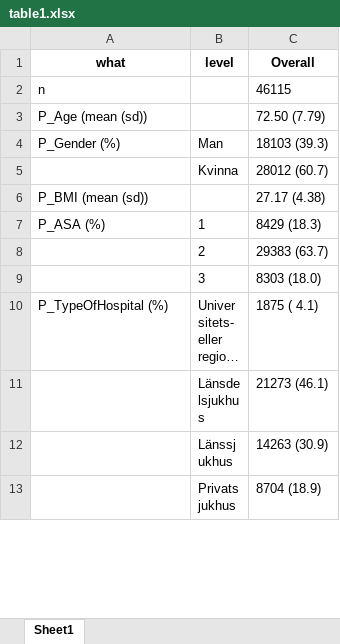
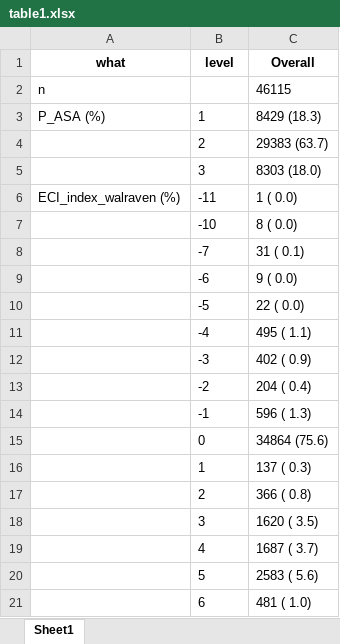
Before and after one commit to eribul/thamortpred, an Excel workbook: reports/table1.xlsx, sheet Sheet1, drawn as a sheet; only a part is shown; the shorter side is filled out with more unchanged rows; long unchanged cells end in …; values as stored, in another font and other column widths than the file's, no borders; removed rows and columns are numbered as before the commit, all else as after; the diff covers the shown part only; the diff names each change by its address in the sheet, - before the commit and + after, or states it on an @@ line.

Commit message:
new version with correct comorbidity data. See (other project but related): https://www.pivotaltracker.com/story/show/164274282

```diff
--- a/reports/table1.xlsx (sheet Sheet1)
+++ b/reports/table1.xlsx (sheet Sheet1)
-row 3: P_Age (mean (sd)) |  | 72.50 (7.79)
@@ row 4 moved to row 80: P_Gender (%) @@
@@ row 5 moved to row 81: Kvinna @@
-row 6: P_BMI (mean (sd)) |  | 27.17 (4.38)
+row 6: ECI_index_walraven (%) | -11 | 1 ( 0.0)
+row 7:  | -10 | 8 ( 0.0)
+row 8:  | -7 | 31 ( 0.1)
+row 9:  | -6 | 9 ( 0.0)
+row 10:  | -5 | 22 ( 0.0)
+row 11:  | -4 | 495 ( 1.1)
+row 12:  | -3 | 402 ( 0.9)
+row 13:  | -2 | 204 ( 0.4)
+row 14:  | -1 | 596 ( 1.3)
+row 15:  | 0 | 34864 (75.6)
+row 16:  | 1 | 137 ( 0.3)
+row 17:  | 2 | 366 ( 0.8)
+row 18:  | 3 | 1620 ( 3.5)
+row 19:  | 4 | 1687 ( 3.7)
+row 20:  | 5 | 2583 ( 5.6)
+row 21:  | 6 | 481 ( 1.0)
```
Also changed, not shown: 59 added rows and 1 edited cell elsewhere in this sheet, 13 other files.
